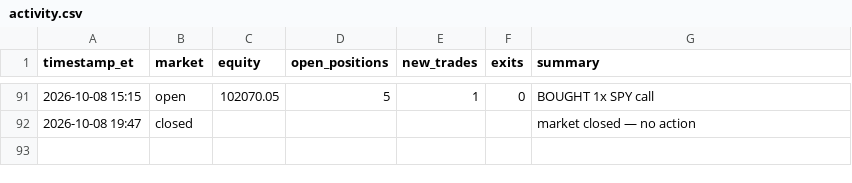
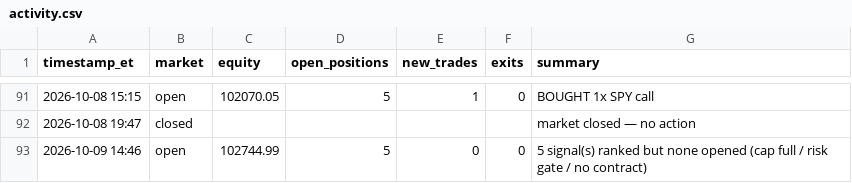
Before and after one commit to fawad07/alpaca-options-agent, a CSV file: activity.csv, drawn as a sheet; only a part is shown, gaps mark what is left out; the diff names each change by its address in the sheet, - before the commit and + after, or states it on an @@ line.

```diff
--- a/activity.csv
+++ b/activity.csv
+row 93: 2026-10-09 14:46 | open | 102744.99 | 5 | 0 | 0 | 5 signal(s) ranked but none opened (cap full / risk gate / no contract)
```
Also changed, not shown: 1 other file.
